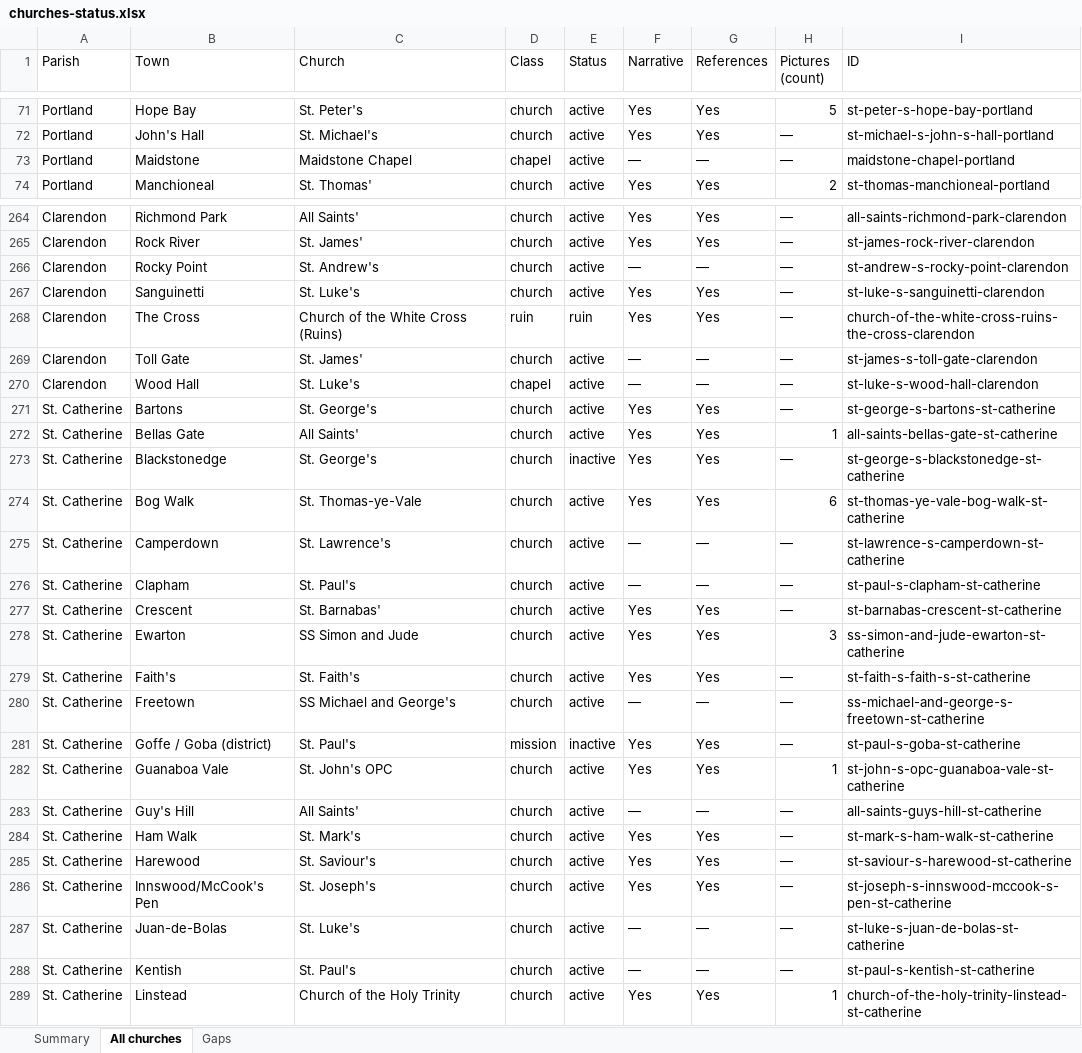
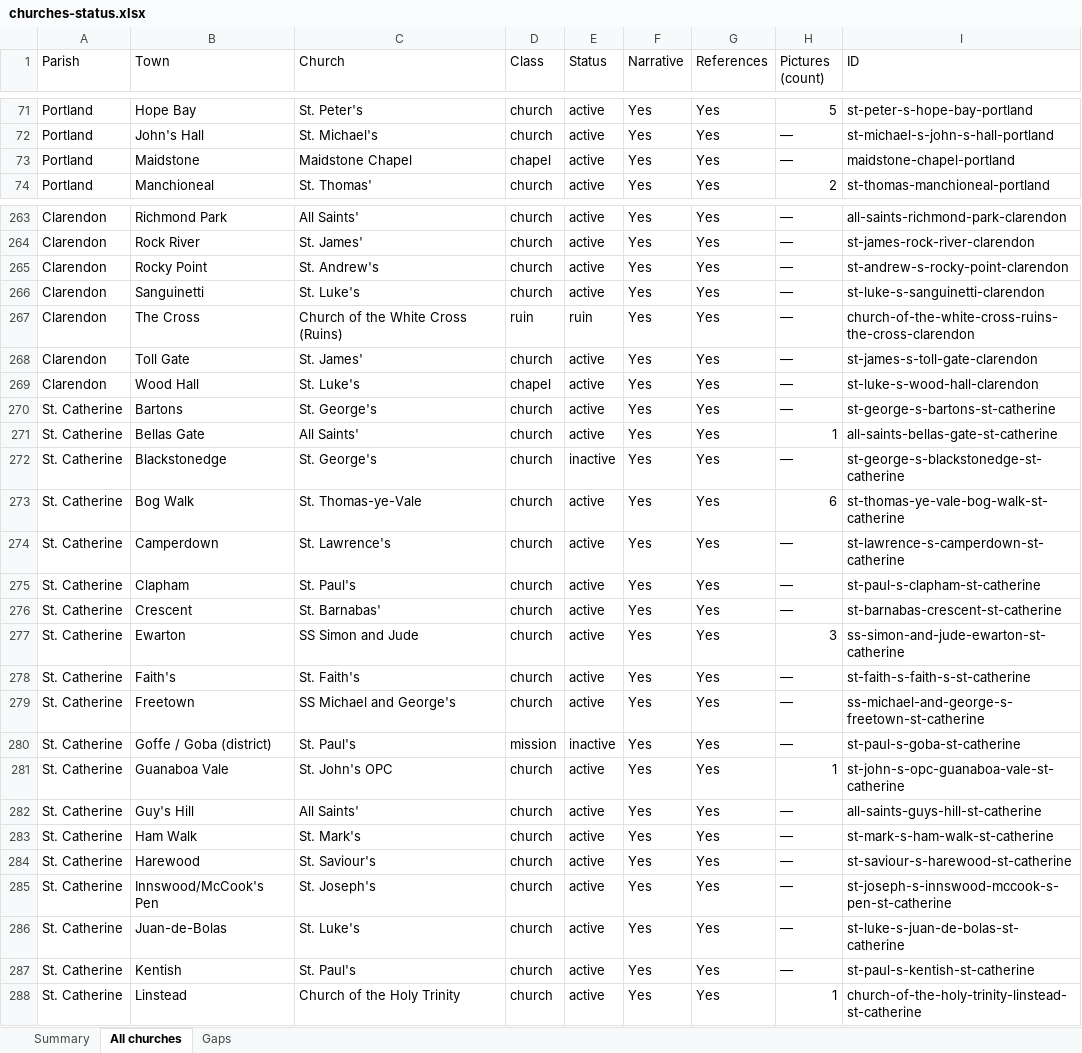
Before and after one commit to kwierenga/Anglican-Churches-in-Jamaica, an Excel workbook: churches-status.xlsx, sheet All churches, drawn as a sheet; only a part is shown, gaps mark what is left out; values as stored, in another font and other column widths than the file's, no cell formats; addresses are those after the commit; the diff covers the shown part only; the diff names each change by its address in the sheet, - before the commit and + after, or states it on an @@ line.

```diff
--- a/churches-status.xlsx (sheet All churches)
+++ b/churches-status.xlsx (sheet All churches)
-F73 (Narrative): —
+F73 (Narrative): Yes
-G73 (References): —
+G73 (References): Yes
-F265 (Narrative): —
+F265 (Narrative): Yes
-G265 (References): —
+G265 (References): Yes
-F268:F269 (Narrative): —
+F268:F269 (Narrative): Yes
-G268:G269 (References): —
+G268:G269 (References): Yes
-F274:F275 (Narrative): —
+F274:F275 (Narrative): Yes
-G274:G275 (References): —
+G274:G275 (References): Yes
-F279 (Narrative): —
+F279 (Narrative): Yes
-G279 (References): —
+G279 (References): Yes
-F282 (Narrative): —
+F282 (Narrative): Yes
-G282 (References): —
+G282 (References): Yes
-F286:F287 (Narrative): —
+F286:F287 (Narrative): Yes
-G286:G287 (References): —
+G286:G287 (References): Yes
```
Also changed, not shown: 1 removed row and 64 edited cells elsewhere in this sheet, sheet Gaps, sheet Summary, cell formats, 2 other files.
